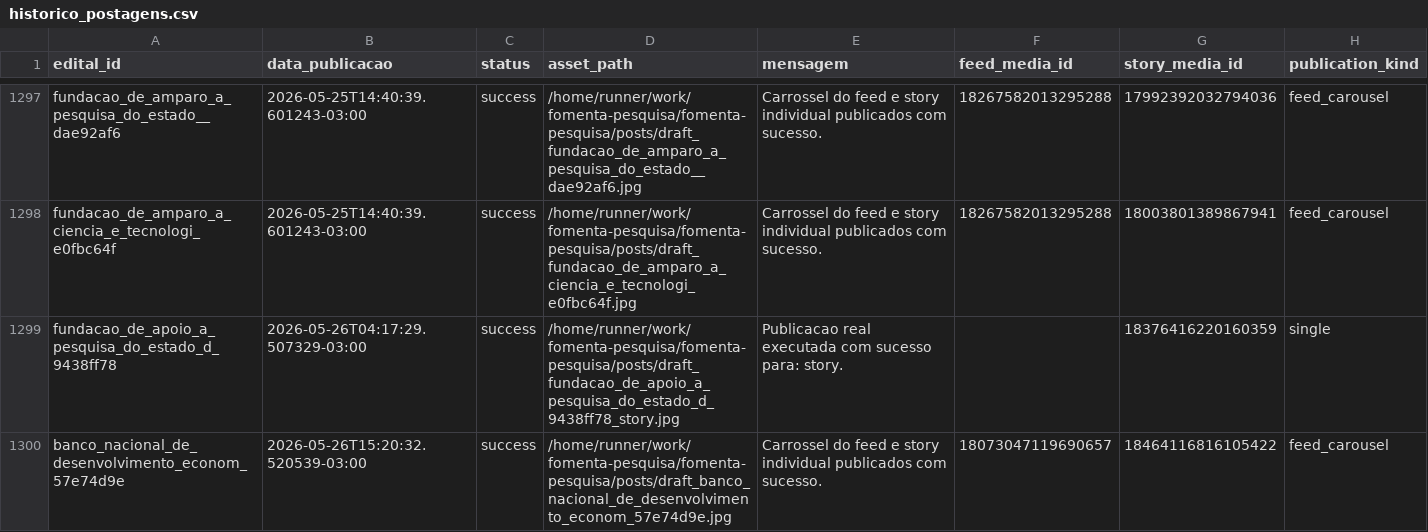
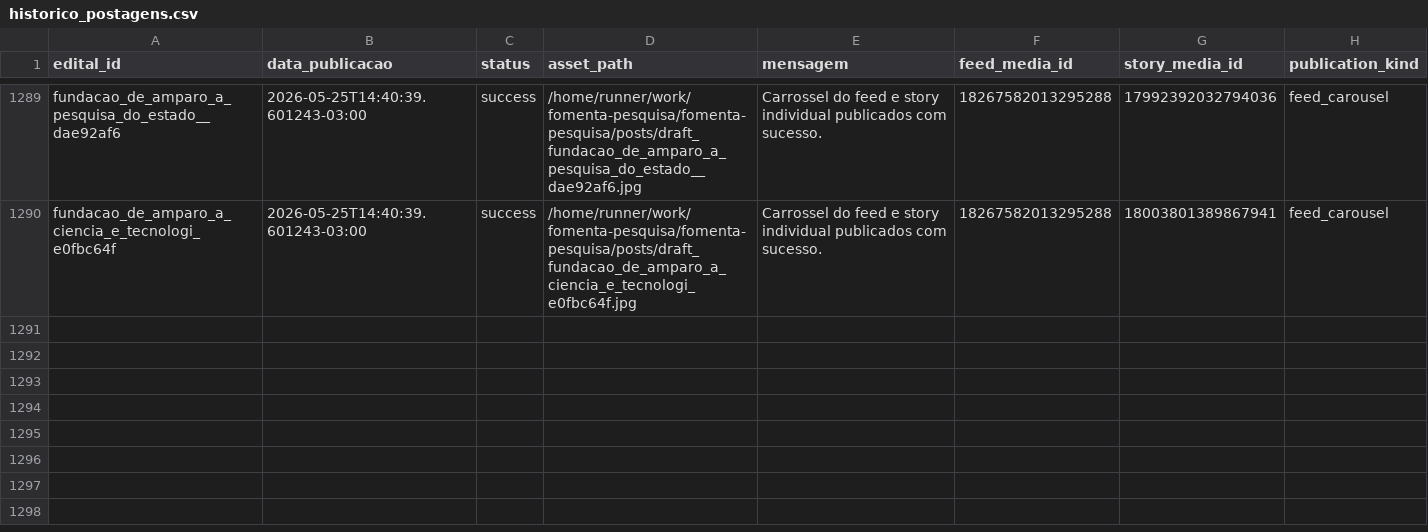
Before and after one commit to brauliorrs/fomenta-pesquisa, a CSV file: data/historico_postagens.csv, drawn as a sheet; only a part is shown, gaps mark what is left out; the diff covers the shown part only; the diff names each change by its address in the sheet, - before the commit and + after, or states it on an @@ line.

```diff
--- a/data/historico_postagens.csv
+++ b/data/historico_postagens.csv
-row 1299: fundacao_de_apoio_a_pesquisa_do_estado_d_9438ff78 | 2026-05-26T04:17:29.507329-03:00 | success | /home/runner/work/fomenta-pesquisa/fomenta-pesquisa/posts/draft_fundacao_de_apoio_a_pesquisa_do_estado_d_9438ff78_story.jpg | Publicacao real executada com sucesso para: story. |  | 18376416220160359 | single
-row 1300: banco_nacional_de_desenvolvimento_econom_57e74d9e | 2026-05-26T15:20:32.520539-03:00 | success | /home/runner/work/fomenta-pesquisa/fomenta-pesquisa/posts/draft_banco_nacional_de_desenvolvimento_econom_57e74d9e.jpg | Carrossel do feed e story individual publicados com sucesso. | 18073047119690657 | 18464116816105422 | feed_carousel
```
Also changed, not shown: 9 removed rows elsewhere in this file, 46 other files.
